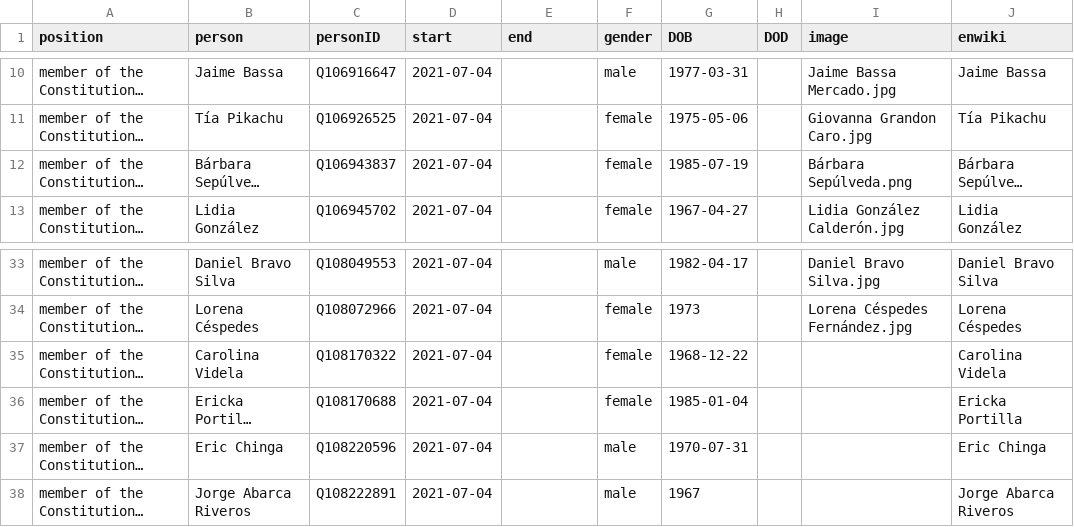
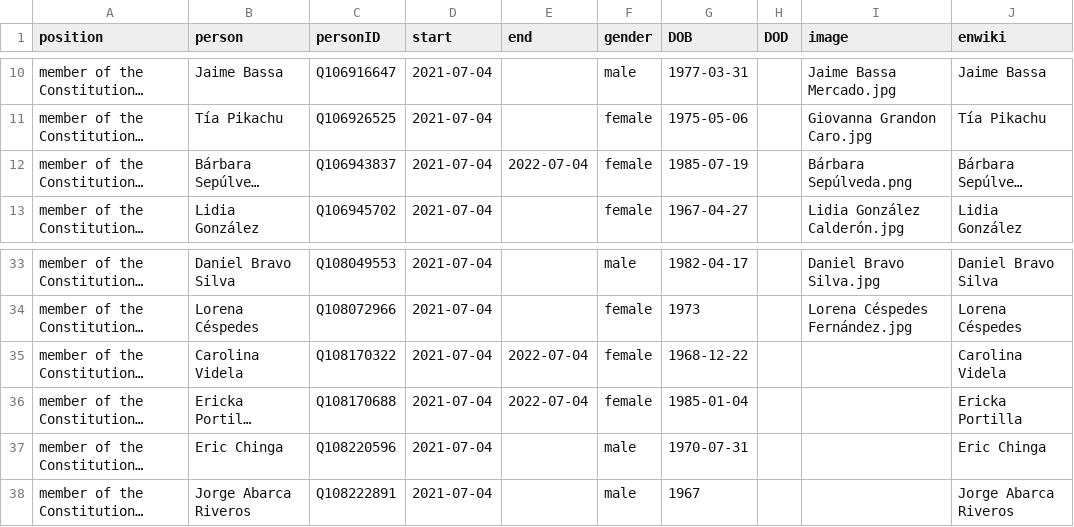
Before and after one commit to every-politician-scrapers/chile-ministers, a CSV file: html/legislators.csv, drawn as a sheet; only a part is shown, gaps mark what is left out; long unchanged cells end in …; the diff names each change by its address in the sheet, - before the commit and + after, or states it on an @@ line.

```diff
--- a/html/legislators.csv
+++ b/html/legislators.csv
-E12 (end): (empty)
+E12 (end): 2022-07-04
-E35:E36 (end): (empty)
+E35:E36 (end): 2022-07-04
```
Also changed, not shown: html/holders21.csv.
